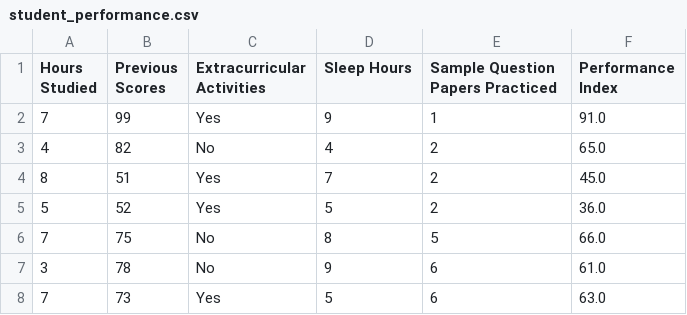
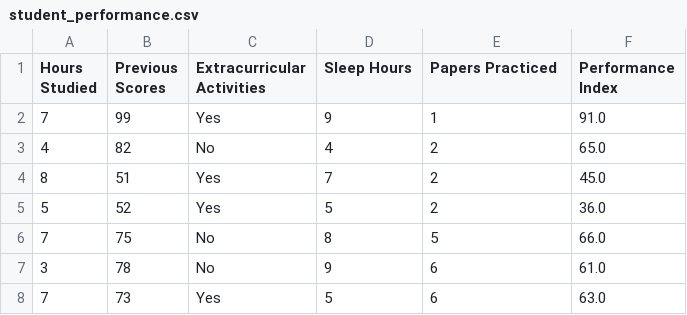
Before and after one commit to Unvares/2DV516-machine-learning, a CSV file: A4/resources/datasets/student_performance.csv, drawn as a sheet; only a part is shown.

Commit message:
feat: upload 5 more datasets for A4 Exercise 2
Note! Some datasets have missing features, whilst some others have categorical values. Preprocessing is required.

```diff
--- a/A4/resources/datasets/student_performance.csv
+++ b/A4/resources/datasets/student_performance.csv
@@ -1,2 +1,2 @@
-Hours Studied,Previous Scores,Extracurricular Activities,Sleep Hours,Sample Question Papers Practiced,Performance Index
+Hours Studied,Previous Scores,Extracurricular Activities,Sleep Hours,Papers Practiced,Performance Index
 7,99,Yes,9,1,91.0
```
Also changed, not shown: 5 other files.
